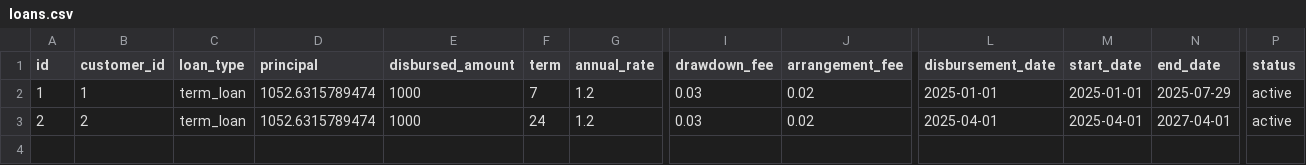
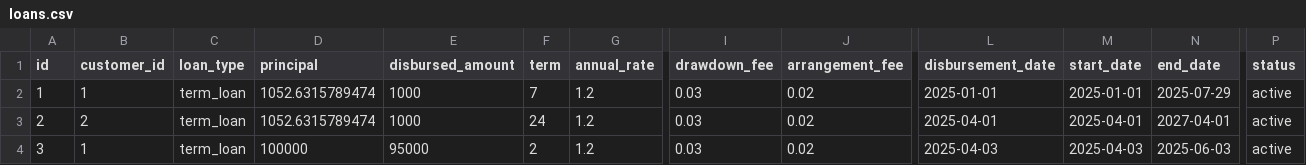
Before and after one commit to hmapxashike-netizen/loan-calculator, a CSV file: farndacred_exports/loans.csv, drawn as a sheet; only a part is shown, gaps mark what is left out; rows hold the shown columns only; the diff names each change by its address in the sheet, - before the commit and + after, or states it on an @@ line.

```diff
--- a/farndacred_exports/loans.csv
+++ b/farndacred_exports/loans.csv
+row 4: 3 | 1 | term_loan | 100000 | 95000 | 2 | 1.2 | 0.03 | 0.02 | 2025-04-03 | 2025-04-03 | 2025-06-03 | active
```
Also changed, not shown: farndacred_exports/loan_daily_state.csv, farndacred_exports/loan_daily_state_range.csv, 28 other files.
